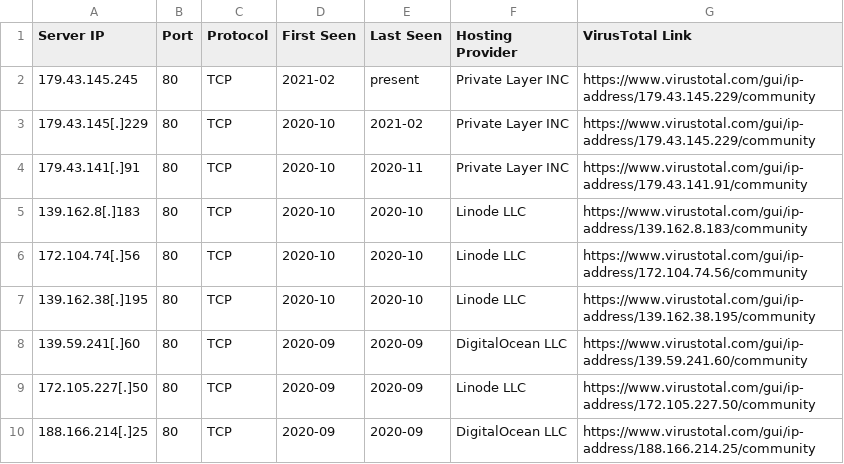
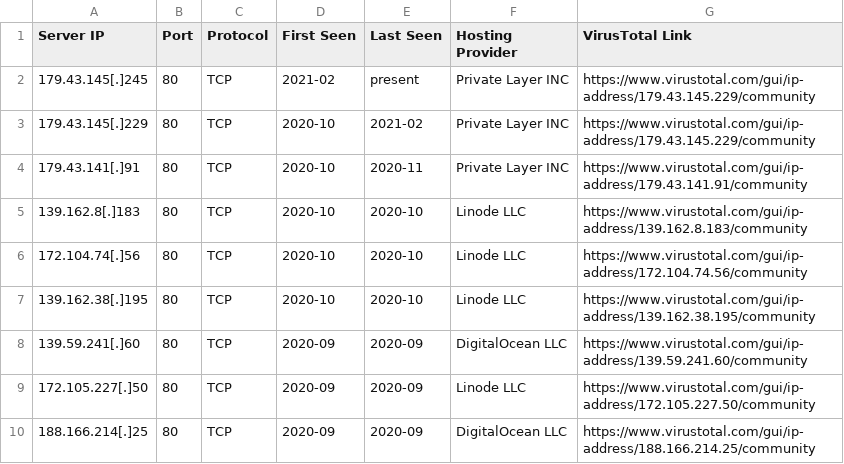
Before and after one commit to RangXOR/Qealler-hunting, a CSV file: Qealler-Servers/Qealler-CnC.csv, drawn as a sheet.

Commit message:
Update Qealler-CnC.csv

```diff
--- a/Qealler-Servers/Qealler-CnC.csv
+++ b/Qealler-Servers/Qealler-CnC.csv
@@ -1,3 +1,3 @@
 Server IP,Port,Protocol,First Seen,Last Seen,Hosting Provider,VirusTotal Link
-179.43.145.245,80,TCP,2021-02,present,Private Layer INC,https://www.virustotal.com/gui/ip-address/179.43.145.229/community
+179.43.145[.]245,80,TCP,2021-02,present,Private Layer INC,https://www.virustotal.com/gui/ip-address/179.43.145.229/community
 179.43.145[.]229,80,TCP,2020-10,2021-02,Private Layer INC,https://www.virustotal.com/gui/ip-address/179.43.145.229/community
```
